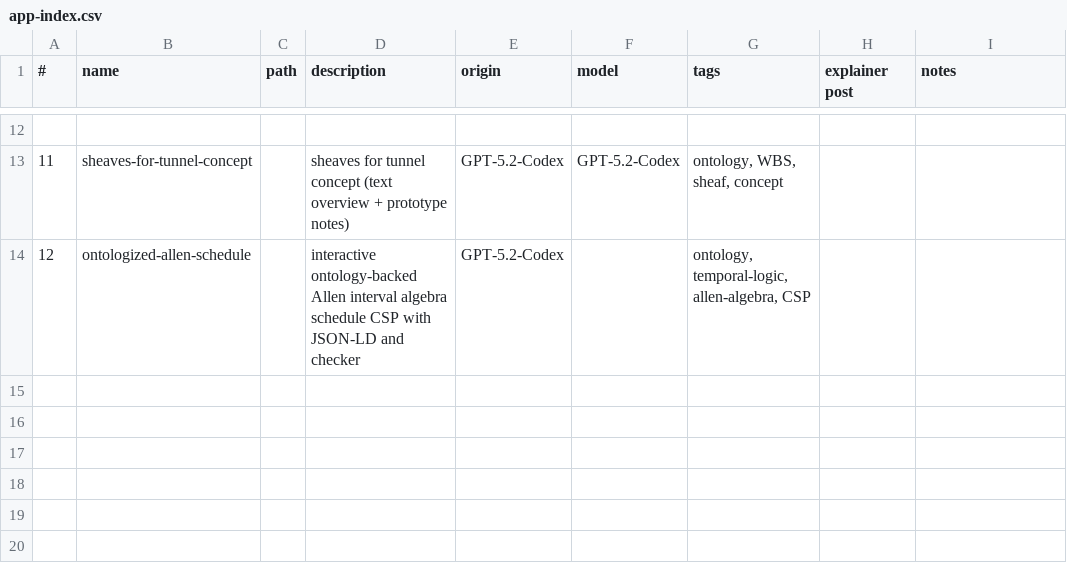
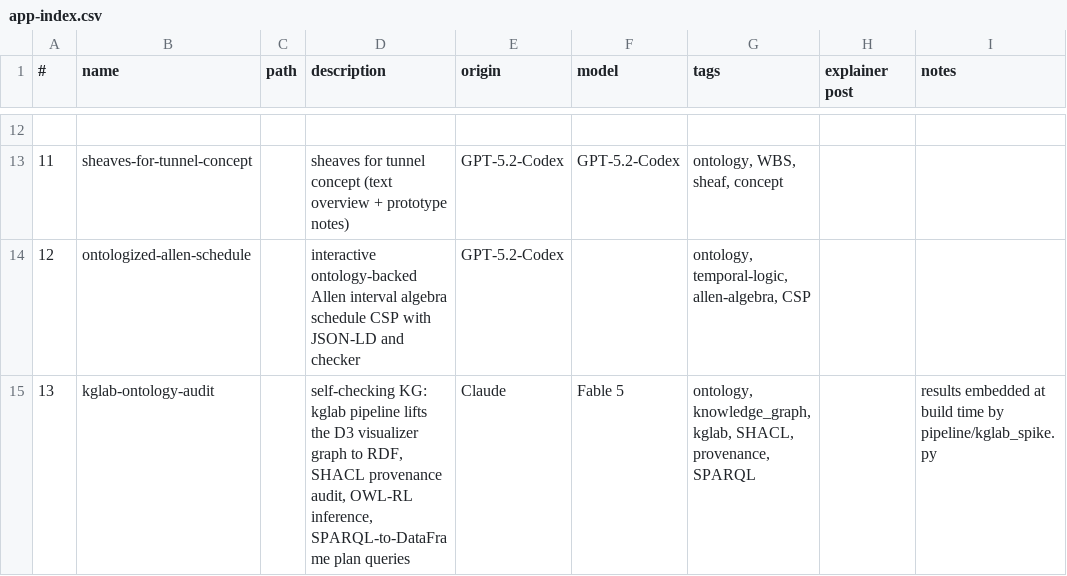
Before and after one commit to lawrencerowland/Solway_tunnel_ontology, a CSV file: app-index.csv, drawn as a sheet; only a part is shown, gaps mark what is left out; the diff names each change by its address in the sheet, - before the commit and + after, or states it on an @@ line.

Commit message:
Add kglab-ontology-audit tab (5/5): app-index.csv row 13

```diff
--- a/app-index.csv
+++ b/app-index.csv
+row 15: 13 | kglab-ontology-audit |  | self-checking KG: kglab pipeline lifts the D3 visualizer graph to RDF, SHACL provenance audit, OWL-RL inference, SPARQL-to-DataFrame plan queries | Claude | Fable 5 | ontology, knowledge_graph, kglab, SHACL, provenance, SPARQL |  | results embedded at build time by pipeline/kglab_spike.py
```
